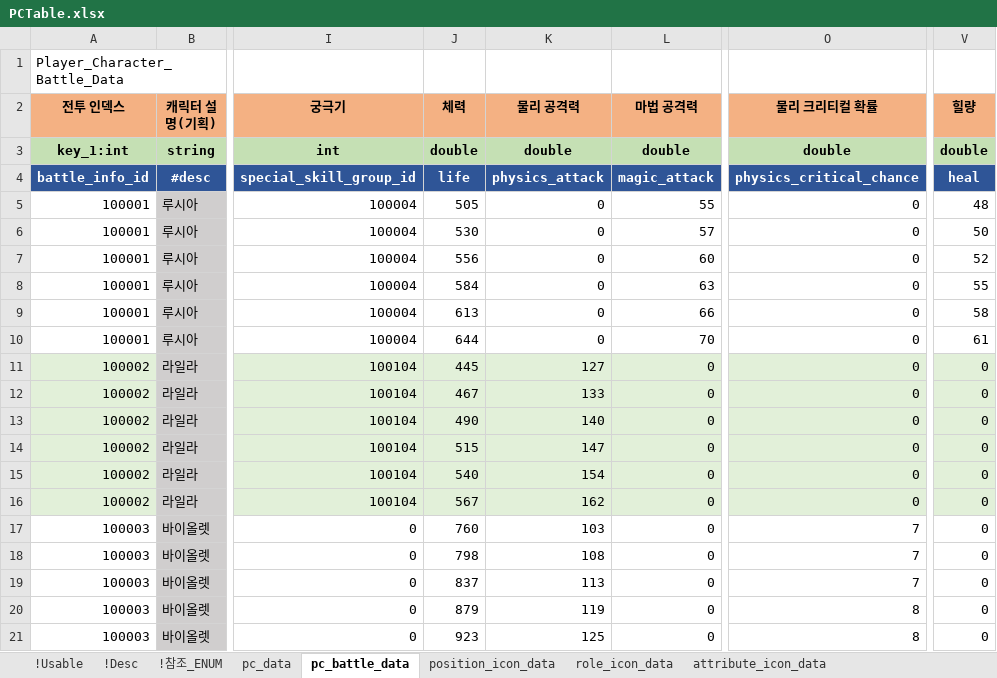
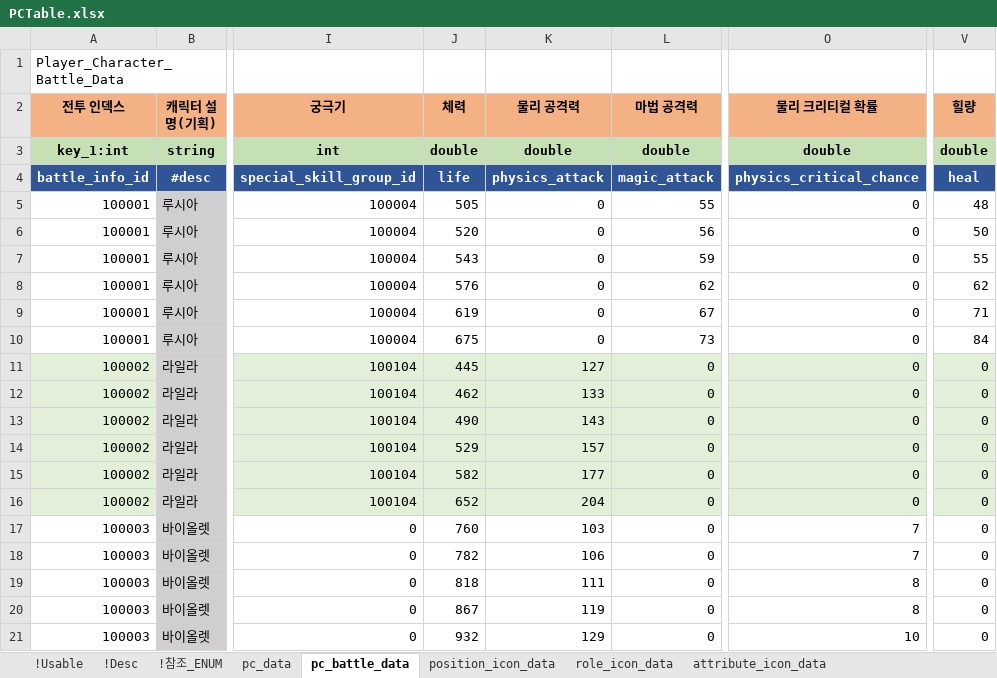
Before and after one commit to shanash/ZeroOne, an Excel workbook: Android/ExcelData/PCTable.xlsx, sheet pc_battle_data, drawn as a sheet; only a part is shown, gaps mark what is left out; values as stored, in another font and other column widths than the file's, no borders; the diff covers the shown part only; the diff names each change by its address in the sheet, - before the commit and + after, or states it on an @@ line.

```diff
--- a/Android/ExcelData/PCTable.xlsx (sheet pc_battle_data)
+++ b/Android/ExcelData/PCTable.xlsx (sheet pc_battle_data)
-J6 (체력): 530
+J6 (체력): 520
-L6 (마법 공격력): 57
+L6 (마법 공격력): 56
-J7 (체력): 556
+J7 (체력): 543
-L7 (마법 공격력): 60
+L7 (마법 공격력): 59
-V7 (힐량): 52
+V7 (힐량): 55
-J8 (체력): 584
+J8 (체력): 576
-L8 (마법 공격력): 63
+L8 (마법 공격력): 62
-V8 (힐량): 55
+V8 (힐량): 62
-J9 (체력): 613
+J9 (체력): 619
-L9 (마법 공격력): 66
+L9 (마법 공격력): 67
-V9 (힐량): 58
+V9 (힐량): 71
-J10 (체력): 644
+J10 (체력): 675
-L10 (마법 공격력): 70
+L10 (마법 공격력): 73
-V10 (힐량): 61
+V10 (힐량): 84
-J12 (체력): 467
+J12 (체력): 462
-K13 (물리 공격력): 140
+K13 (물리 공격력): 143
-J14 (체력): 515
+J14 (체력): 529
-K14 (물리 공격력): 147
+K14 (물리 공격력): 157
-J15 (체력): 540
+J15 (체력): 582
-K15 (물리 공격력): 154
+K15 (물리 공격력): 177
-J16 (체력): 567
+J16 (체력): 652
-K16 (물리 공격력): 162
+K16 (물리 공격력): 204
-J18 (체력): 798
+J18 (체력): 782
-K18 (물리 공격력): 108
+K18 (물리 공격력): 106
-J19 (체력): 837
+J19 (체력): 818
-K19 (물리 공격력): 113
+K19 (물리 공격력): 111
-O19 (물리 크리티컬 확률): 7
+O19 (물리 크리티컬 확률): 8
-J20 (체력): 879
+J20 (체력): 867
-J21 (체력): 923
+J21 (체력): 932
-K21 (물리 공격력): 125
+K21 (물리 공격력): 129
-O21 (물리 크리티컬 확률): 8
+O21 (물리 크리티컬 확률): 10
```
Also changed, not shown: 102 edited cells elsewhere in this sheet, sheet pc_data, Android/ExcelData/BossListTable.xlsx, Android/ExcelData/ChargeValueTable.xlsx, 53 other files.
